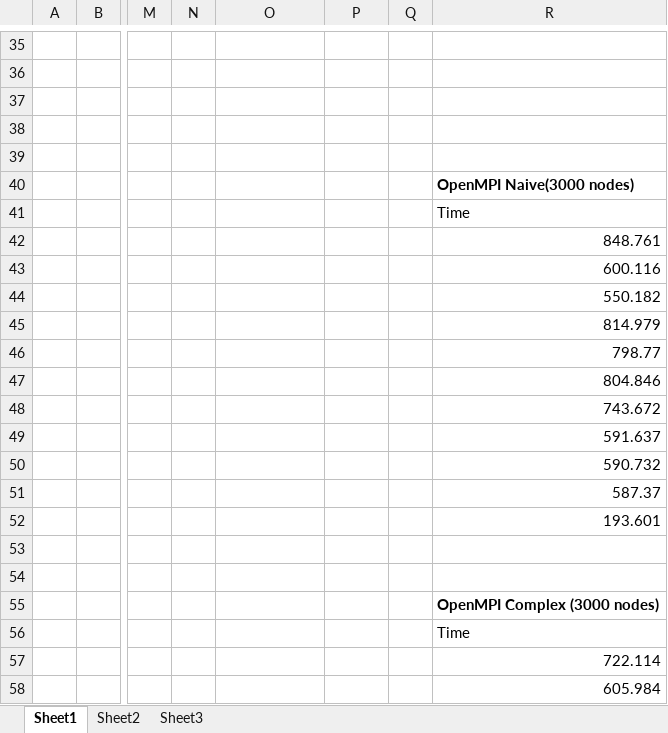
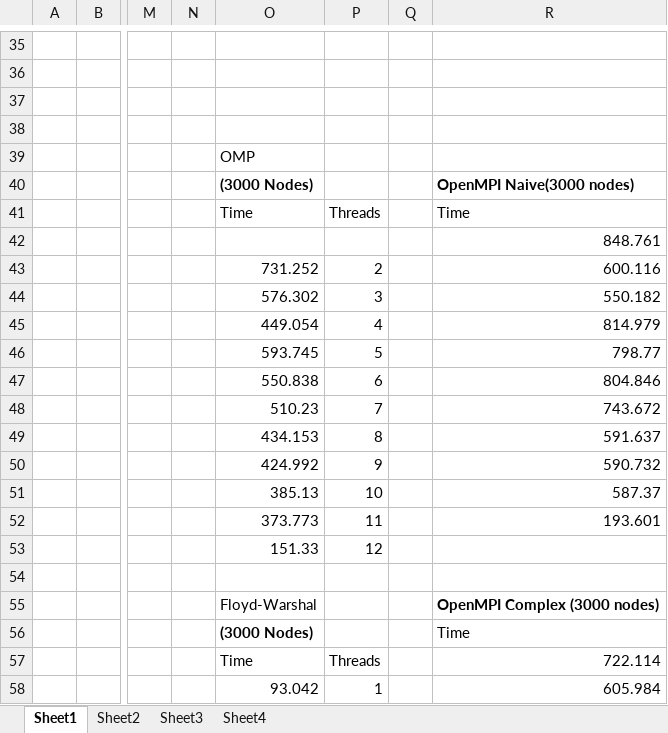
Before and after one commit to akamel001/Parallel-Floyd-Warshal, an Excel workbook: Results/results.xlsx, sheet Sheet1, drawn as a sheet; only a part is shown, gaps mark what is left out; values as stored, in another font and other column widths than the file's, no borders; charts and pictures not drawn; the diff covers the shown part only; the diff names each change by its address in the sheet, - before the commit and + after, or states it on an @@ line.

```diff
--- a/Results/results.xlsx (sheet Sheet1)
+++ b/Results/results.xlsx (sheet Sheet1)
+sheet tab: Sheet4
-O39: (empty)
+O39: OMP
-O40: (empty)
+O40: (3000 Nodes)
-O41: (empty)
+O41: Time
-P41: (empty)
+P41: Threads
-O43: (empty)
+O43: 731.252
-P43: (empty)
+P43: 2
-O44: (empty)
+O44: 576.302
-P44: (empty)
+P44: 3
-O45: (empty)
+O45: 449.054
-P45: (empty)
+P45: 4
-O46: (empty)
+O46: 593.745
-P46: (empty)
+P46: 5
-O47: (empty)
+O47: 550.838
-P47: (empty)
+P47: 6
-O48: (empty)
+O48: 510.23
-P48: (empty)
+P48: 7
-O49: (empty)
+O49: 434.153
-P49: (empty)
+P49: 8
-O50: (empty)
+O50: 424.992
-P50: (empty)
+P50: 9
-O51: (empty)
+O51: 385.13
-P51: (empty)
+P51: 10
-O52: (empty)
+O52: 373.773
-P52: (empty)
+P52: 11
-O53: (empty)
+O53: 151.33
-P53: (empty)
+P53: 12
-O55: (empty)
+O55: Floyd-Warshal
-O56: (empty)
+O56: (3000 Nodes)
-O57: (empty)
+O57: Time
-P57: (empty)
+P57: Threads
-O58: (empty)
+O58: 93.042
-P58: (empty)
+P58: 1
```
Also changed, not shown: 48 edited cells elsewhere in this sheet, sheet Sheet3, charts or pictures.
